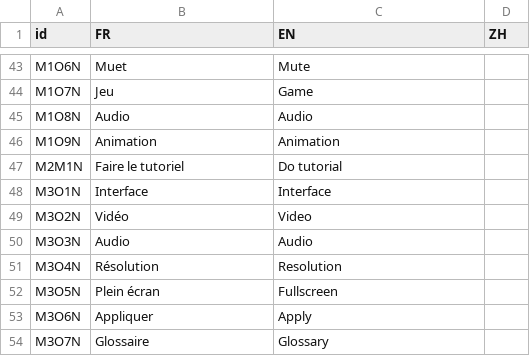
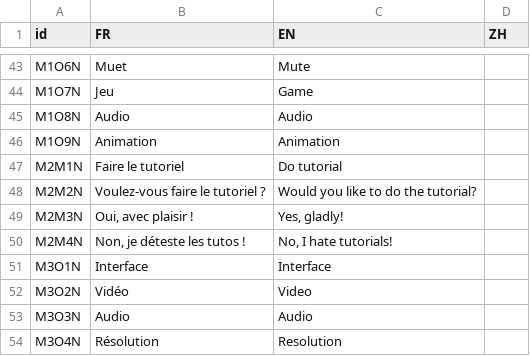
Before and after one commit to faresBelmadi/GF, a CSV file: Assets/StreamingAssets/Traduction/MiscTraductionFile.csv, drawn as a sheet; only a part is shown, gaps mark what is left out; the shorter side is filled out with more unchanged rows.

Commit message:
removve tuto toggle
 resolve #253

```diff
--- a/Assets/StreamingAssets/Traduction/MiscTraductionFile.csv
+++ b/Assets/StreamingAssets/Traduction/MiscTraductionFile.csv
@@ -47,2 +47,5 @@ M1O9N;Animation;Animation;
 M2M1N;Faire le tutoriel;Do tutorial;
+M2M2N;Voulez-vous faire le tutoriel ?;Would you like to do the tutorial?;
+M2M3N;Oui, avec plaisir !;Yes, gladly!;
+M2M4N;Non, je déteste les tutos !;No, I hate tutorials!;
 M3O1N;Interface;Interface;
```
Also changed, not shown: 3 other files.
